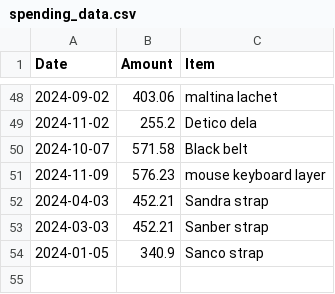
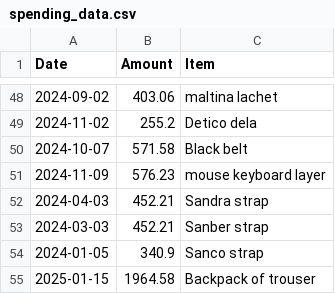
Before and after one commit to Toochi123/student-database, a CSV file: spending_data.csv, drawn as a sheet; only a part is shown, gaps mark what is left out.

Commit message:
Update spending_data.csv

```diff
--- a/spending_data.csv
+++ b/spending_data.csv
@@ -54 +54,2 @@ Date,Amount,Item
 2024-01-05,340.9,Sanco strap
+2025-01-15,1964.58,Backpack of     trouser
```
